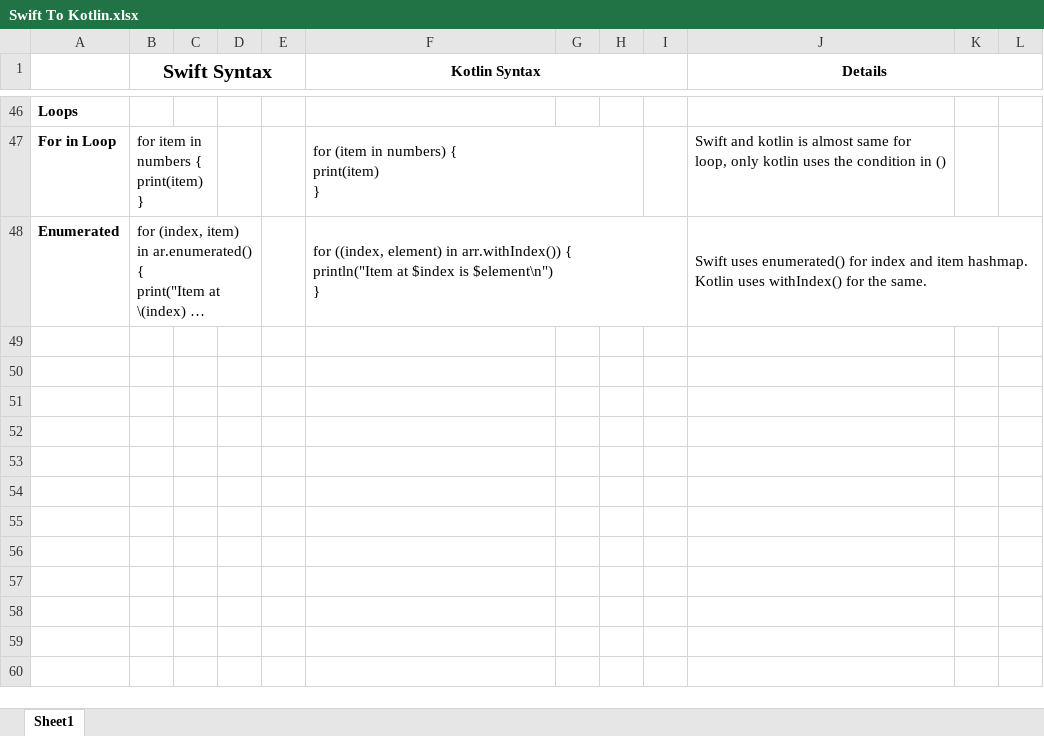
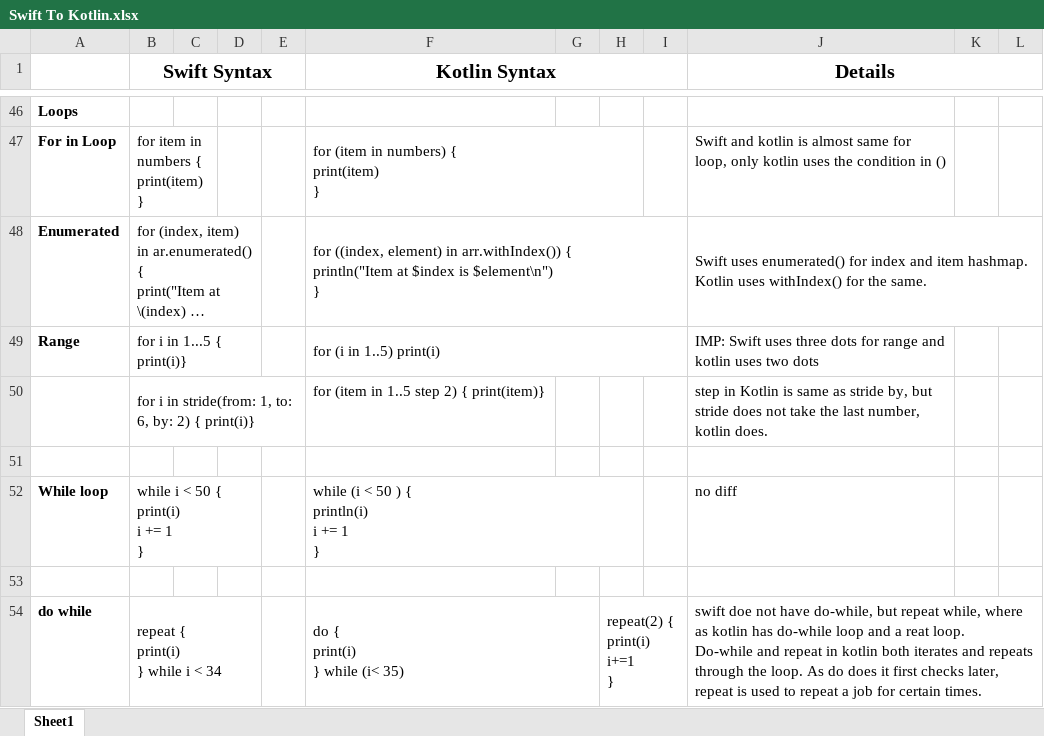
Before and after one commit to palashroy10/SwiftToKotlin, an Excel workbook: Swift To Kotlin.xlsx, sheet Sheet1, drawn as a sheet; only a part is shown, gaps mark what is left out; long unchanged cells end in …; values as stored, in another font and other column widths than the file's, no borders; ↵ is a line break in a cell; the diff names each change by its address in the sheet, - before the commit and + after, or states it on an @@ line.

Commit message:
loops updated

```diff
--- a/Swift To Kotlin.xlsx (sheet Sheet1)
+++ b/Swift To Kotlin.xlsx (sheet Sheet1)
@@ F1 text size: larger @@
@@ J1 text size: larger @@
+row 49: Range | for i in 1...5 { print(i)} |  |  |  | for (i in 1..5) print(i) |  |  |  | IMP: Swift uses three dots for range and kotlin uses two dots
+row 50:  | for i in stride(from: 1, to: 6, by: 2) { print(i)} |  |  |  | for (item in 1..5 step 2) { print(item)} |  |  |  | step in Kotlin is same as stride by, but stride does not take the last number, kotlin does.
+row 51: (empty)
+row 52: While loop | while i < 50 { ↵ print(i) ↵ i += 1 ↵ } |  |  |  | while (i < 50 ) { ↵ println(i) ↵ i += 1 ↵ } |  |  |  | no diff
+row 53: (empty)
+row 54: do while | repeat { ↵ print(i) ↵ } while i < 34 |  |  |  | do { ↵ print(i) ↵ } while (i< 35) |  | repeat(2) { ↵ print(i) ↵ i+=1 ↵ } |  | swift doe not have do-while, but repeat while, where as kotlin has do-while loop and a reat loop. ↵ Do-while and repeat in kotlin both iterates and repeats through the loop. As do does it first checks later, repeat is used to repeat a job for certain times.
```
